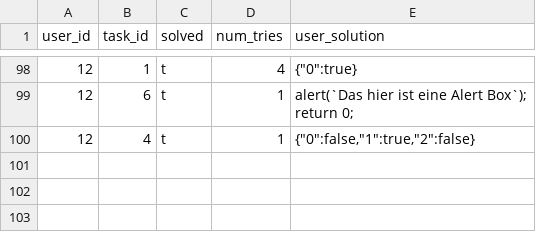
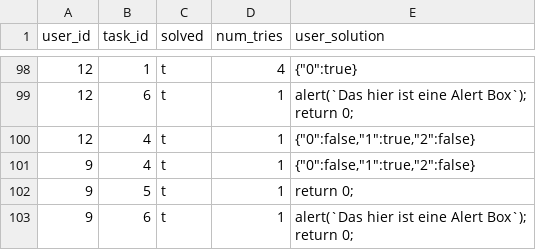
Before and after one commit to foeliks/bachelor, a CSV file: database/import/answers.csv, drawn as a sheet; only a part is shown, gaps mark what is left out.

```diff
--- a/database/import/answers.csv
+++ b/database/import/answers.csv
@@ -178 +178,8 @@ return 0;"
 12,4,t,1,"{""0"":false,""1"":true,""2"":false}"
+9,4,t,1,"{""0"":false,""1"":true,""2"":false}"
+9,5,t,1,"
+
+return 0;"
+9,6,t,1,"alert(`Das hier ist eine Alert Box`);
+
+return 0;"
```
Also changed, not shown: database/import/diary.csv, database/import/progress.csv, 5 other files.
